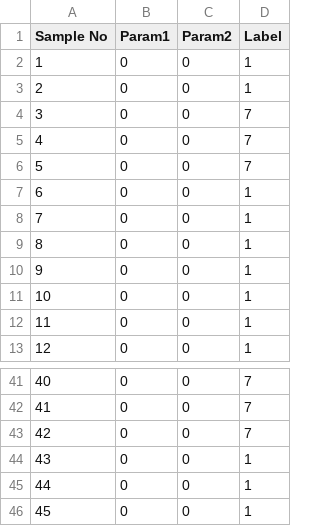
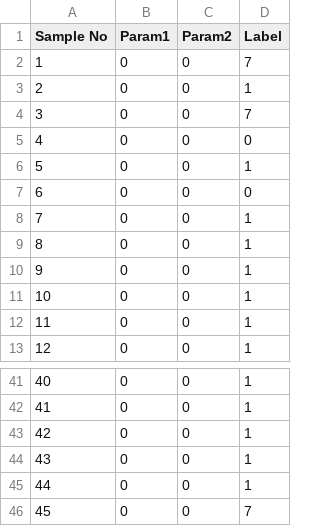
Before and after one commit to GalwayBoya/PLS-DA-----, a CSV file: Spectra Data/Mes_6-8-7-P1-P3.csv, drawn as a sheet; only a part is shown, gaps mark what is left out; the diff covers the shown part only.

```diff
--- a/Spectra Data/Mes_6-8-7-P1-P3.csv
+++ b/Spectra Data/Mes_6-8-7-P1-P3.csv
@@ -2 +2 @@ Sample No,Param1,Param2,Label
-1,0,0,1
+1,0,0,7,
@@ -5,3 +5,3 @@ Sample No,Param1,Param2,Label
-4,0,0,7
-5,0,0,7
-6,0,0,1
+4,0,0,0,
+5,0,0,1,
+6,0,0,0,
@@ -41,3 +41,3 @@ Sample No,Param1,Param2,Label
-40,0,0,7
-41,0,0,7
-42,0,0,7
+40,0,0,1,
+41,0,0,1,
+42,0,0,1,
@@ -46 +46 @@ Sample No,Param1,Param2,Label
-45,0,0,1
+45,0,0,7,
```
Also changed, not shown: 21 edited cells elsewhere in this file, 3 other files.
